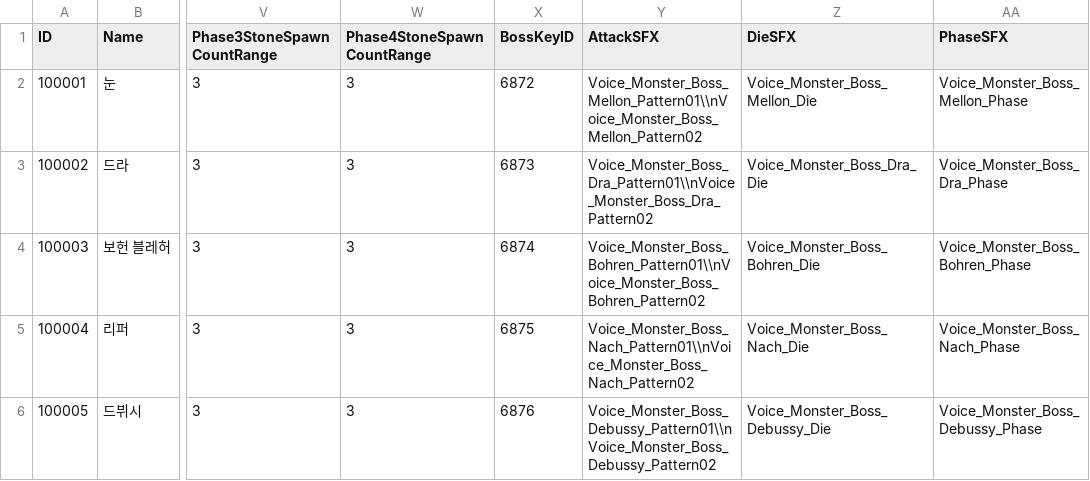
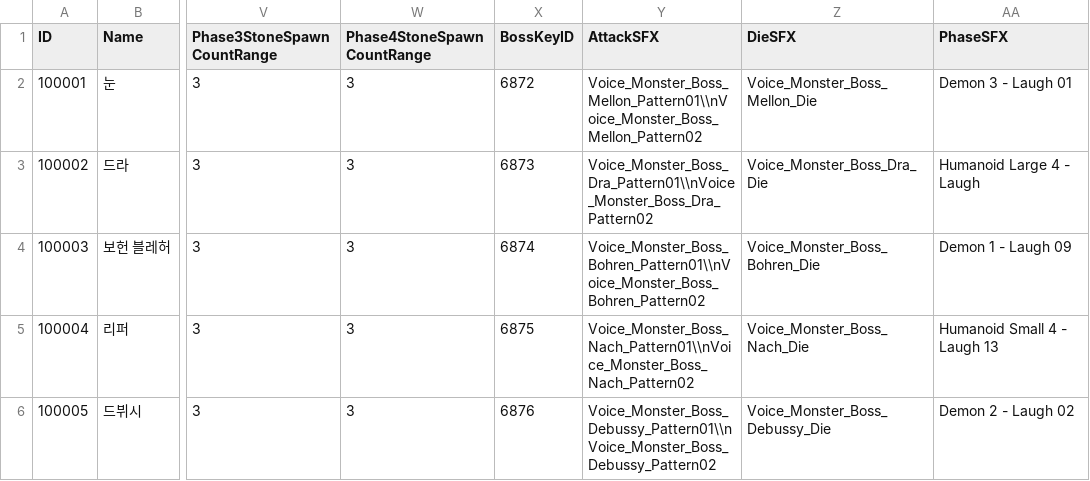
Before and after one commit to kupka05/Project_DR_KHT, a CSV file: Project_DR/Assets/Resources/BossMonster_Table.csv, drawn as a sheet; only a part is shown, gaps mark what is left out; the diff names each change by its address in the sheet, - before the commit and + after, or states it on an @@ line.

```diff
--- a/Project_DR/Assets/Resources/BossMonster_Table.csv
+++ b/Project_DR/Assets/Resources/BossMonster_Table.csv
-AA2 (PhaseSFX): Voice_Monster_Boss_Mellon_Phase
+AA2 (PhaseSFX): Demon 3 - Laugh 01
-AA3 (PhaseSFX): Voice_Monster_Boss_Dra_Phase
+AA3 (PhaseSFX): Humanoid Large 4 - Laugh
-AA4 (PhaseSFX): Voice_Monster_Boss_Bohren_Phase
+AA4 (PhaseSFX): Demon 1 - Laugh 09
-AA5 (PhaseSFX): Voice_Monster_Boss_Nach_Phase
+AA5 (PhaseSFX): Humanoid Small 4 - Laugh 13
-AA6 (PhaseSFX): Voice_Monster_Boss_Debussy_Phase
+AA6 (PhaseSFX): Demon 2 - Laugh 02
```
Also changed, not shown: 9 other files.
